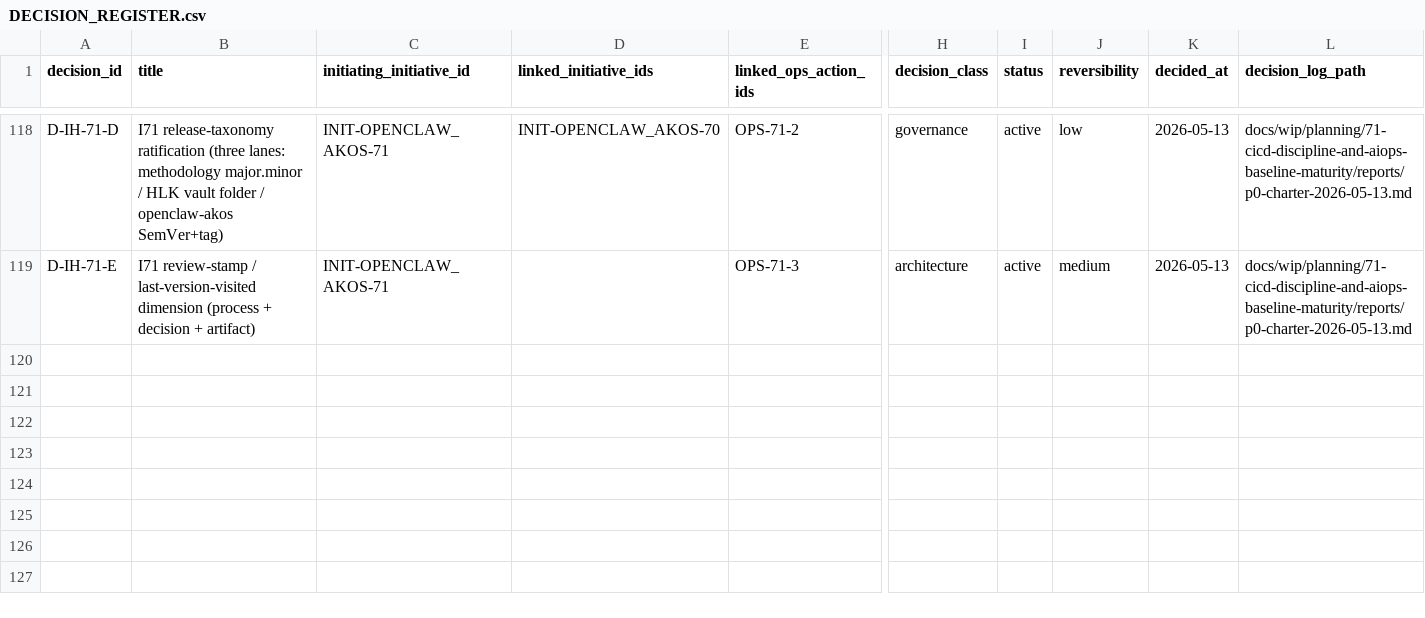
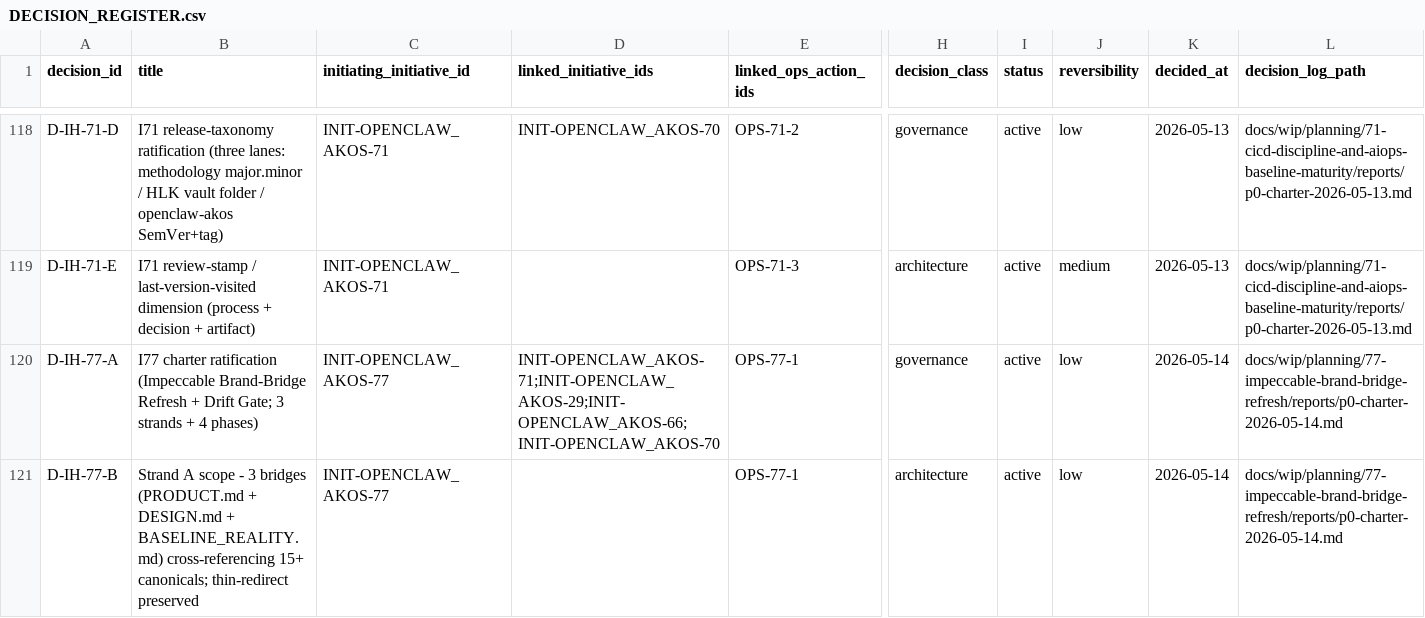
Before and after one commit to FraysaXII/openclaw-akos, a CSV file: docs/references/hlk/v3.0/Admin/O5-1/People/Compliance/canonicals/DECISION_REGISTER.csv, drawn as a sheet; only a part is shown, gaps mark what is left out; rows hold the shown columns only; the diff covers the shown part only; the diff names each change by its address in the sheet, - before the commit and + after, or states it on an @@ line.

Commit message:
i77 p0 charter — impeccable brand-bridge refresh (3 strands: bridges + tooling + uat; depends on i71 p1 ship)
Sibling-pair to I71 Pack A1 closing the brand-DNA discipline loop at design-time
(Impeccable) paired with I71 voice validator at validate-time. Origin: operator
thinking-question 2026-05-14 02:46 UTC+2 on upgrading Impeccable from a branding
perspective; operator selected mint_full_initiative_now (heaviest scaffold option).

Three strands:
- A: refresh PRODUCT.md + DESIGN.md + author missing BASELINE_REALITY.md as thin
  redirects to canonical brand SSOT; current bridges cite 6 canonicals (I29 P3
  authored 2026-05-05); refresh adds 10+ I66/I70/I71 canonicals + closes the
  Impeccable v3.1 multi-audience nudge gap.
- B: mint scripts/generate_impeccable_bridges.py + scripts/validate_impeccable_bridge_drift.py
  + akos/impeccable_bridge.py Pydantic chassis (mirrors I71 P1 akos/brand_voice_register.py
  precedent); soft-30d-then-strict default.
- C: operator UAT via Cursor IDE Browser MCP against a Holistika surface.

Hard dependency on I71 P1 ship (D-IH-77-D): BRAND_ENGLISH_PATTERNS.md + BRAND_LLM_TONE_TELLS.md
required as cross-reference targets for I77 P1 bridge refresh.

Decisions minted (4 rows D-IH-77-A..D):
- D-IH-77-A: charter ratification (inception_decision_id for INIT-OPENCLAW_AKOS-77)
- D-IH-77-B: Strand A scope (3 bridges + 15+ canonical cross-references; thin-redirect preserved)
- D-IH-77-C: Strand B posture (generator + drift gate; Pydantic chassis; soft-30d-then-strict)
- D-IH-77-D: dependency on I71 P1 ship

Registries:
- INITIATIVE_REGISTRY.csv: INIT-OPENCLAW_AKOS-77 active; owner Brand Manager
- OPS_REGISTER.csv: OPS-77-1 open; closure target I77 P3 UAT
- DECISION_REGISTER.csv: 4 new D-IH-77-A..D rows

Forward-charter target: I74 Brand Tooling Productization candidate (TRIGGER-2 dormant)
absorbs I77's pattern as @holistika/akos-brand library export.

Verification: validate_decision_register / validate_initiative_registry /
validate_ops_register / validate_master_roadmap_frontmatter / validate_hlk all PASS.

```diff
--- a/docs/references/hlk/v3.0/Admin/O5-1/People/Compliance/canonicals/DECISION_REGISTER.csv
+++ b/docs/references/hlk/v3.0/Admin/O5-1/People/Compliance/canonicals/DECISION_REGISTER.csv
+row 120: D-IH-77-A | I77 charter ratification (Impeccable Brand-Bridge Refresh + Drift Gate; 3 strands + 4 phases) | INIT-OPENCLAW_AKOS-77 | INIT-OPENCLAW_AKOS-71;INIT-OPENCLAW_AKOS-29;INIT-OPENCLAW_AKOS-66;INIT-OPENCLAW_AKOS-70 | OPS-77-1 | governance | active | low | 2026-05-14 | docs/wip/planning/77-impeccable-brand-bridge-refresh/reports/p0-charter-2026-05-14.md
+row 121: D-IH-77-B | Strand A scope - 3 bridges (PRODUCT.md + DESIGN.md + BASELINE_REALITY.md) cross-referencing 15+ canonicals; thin-redirect preserved | INIT-OPENCLAW_AKOS-77 |  | OPS-77-1 | architecture | active | low | 2026-05-14 | docs/wip/planning/77-impeccable-brand-bridge-refresh/reports/p0-charter-2026-05-14.md
```
Also changed, not shown: 2 added rows elsewhere in this file, docs/references/hlk/v3.0/Admin/O5-1/People/Compliance/canonicals/INITIATIVE_REGISTRY.csv, docs/references/hlk/v3.0/Admin/O5-1/People/Compliance/canonicals/OPS_REGISTER.csv, 5 other files.
